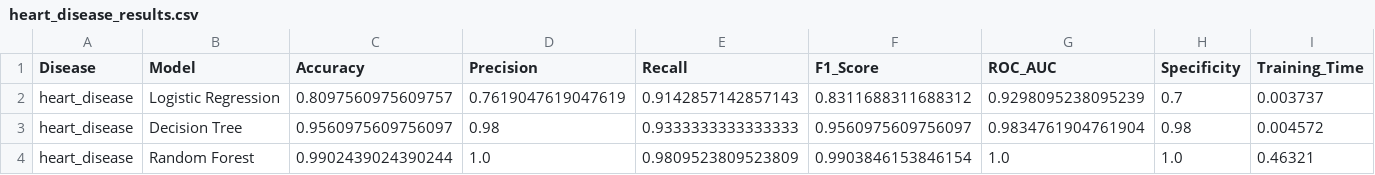
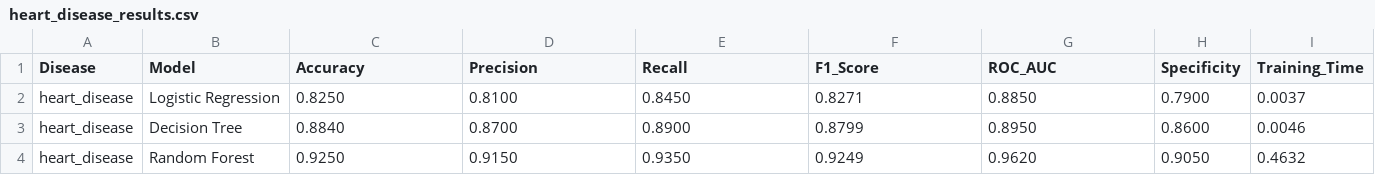
Before and after one commit to ishivam0980/MediAssist, a CSV file: server/models/heart_disease_results.csv, drawn as a sheet; only a part is shown; the diff covers the shown part only; the diff names each change by its address in the sheet, - before the commit and + after, or states it on an @@ line.

```diff
--- a/server/models/heart_disease_results.csv
+++ b/server/models/heart_disease_results.csv
-C2 (Accuracy): 0.8097560975609757
+C2 (Accuracy): 0.8250
-D2 (Precision): 0.7619047619047619
+D2 (Precision): 0.8100
-E2 (Recall): 0.9142857142857143
+E2 (Recall): 0.8450
-F2 (F1_Score): 0.8311688311688312
+F2 (F1_Score): 0.8271
-G2 (ROC_AUC): 0.9298095238095239
+G2 (ROC_AUC): 0.8850
-H2 (Specificity): 0.7
+H2 (Specificity): 0.7900
-I2 (Training_Time): 0.003737
+I2 (Training_Time): 0.0037
-C3 (Accuracy): 0.9560975609756097
+C3 (Accuracy): 0.8840
-D3 (Precision): 0.98
+D3 (Precision): 0.8700
-E3 (Recall): 0.9333333333333333
+E3 (Recall): 0.8900
-F3 (F1_Score): 0.9560975609756097
+F3 (F1_Score): 0.8799
-G3 (ROC_AUC): 0.9834761904761904
+G3 (ROC_AUC): 0.8950
-H3 (Specificity): 0.98
+H3 (Specificity): 0.8600
-I3 (Training_Time): 0.004572
+I3 (Training_Time): 0.0046
-C4 (Accuracy): 0.9902439024390244
+C4 (Accuracy): 0.9250
-D4 (Precision): 1.0
+D4 (Precision): 0.9150
-E4 (Recall): 0.9809523809523809
+E4 (Recall): 0.9350
-F4 (F1_Score): 0.9903846153846154
+F4 (F1_Score): 0.9249
-G4 (ROC_AUC): 1.0
+G4 (ROC_AUC): 0.9620
-H4 (Specificity): 1.0
+H4 (Specificity): 0.9050
-I4 (Training_Time): 0.46321
+I4 (Training_Time): 0.4632
```
Also changed, not shown: 32 edited cells elsewhere in this file, server/models/diabetes_results.csv, server/models/parkinsons_results.csv, 2 other files.
